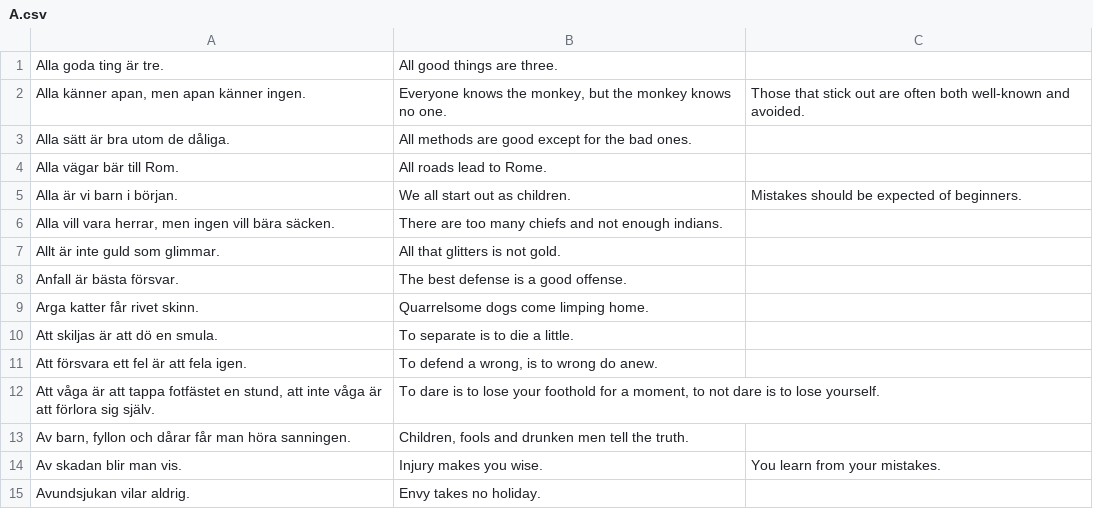
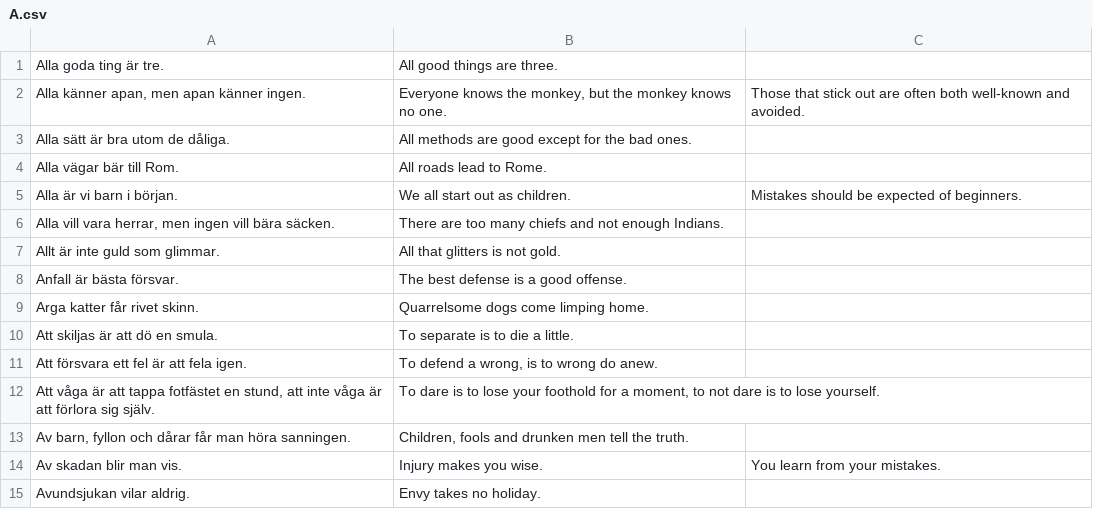
Before and after one commit to svenskan/database, a CSV file: database/A.csv, drawn as a sheet.

```diff
--- a/database/A.csv
+++ b/database/A.csv
@@ -5,3 +5,3 @@ Alla vägar bär till Rom.,All roads lead to Rome.,
 Alla är vi barn i början.,We all start out as children.,Mistakes should be expected of beginners.
-"Alla vill vara herrar, men ingen vill bära säcken.",There are too many chiefs and not enough indians.,
+"Alla vill vara herrar, men ingen vill bära säcken.",There are too many chiefs and not enough Indians.,
 Allt är inte guld som glimmar.,All that glitters is not gold.,
```
Also changed, not shown: database/P.csv, 2 other files.
